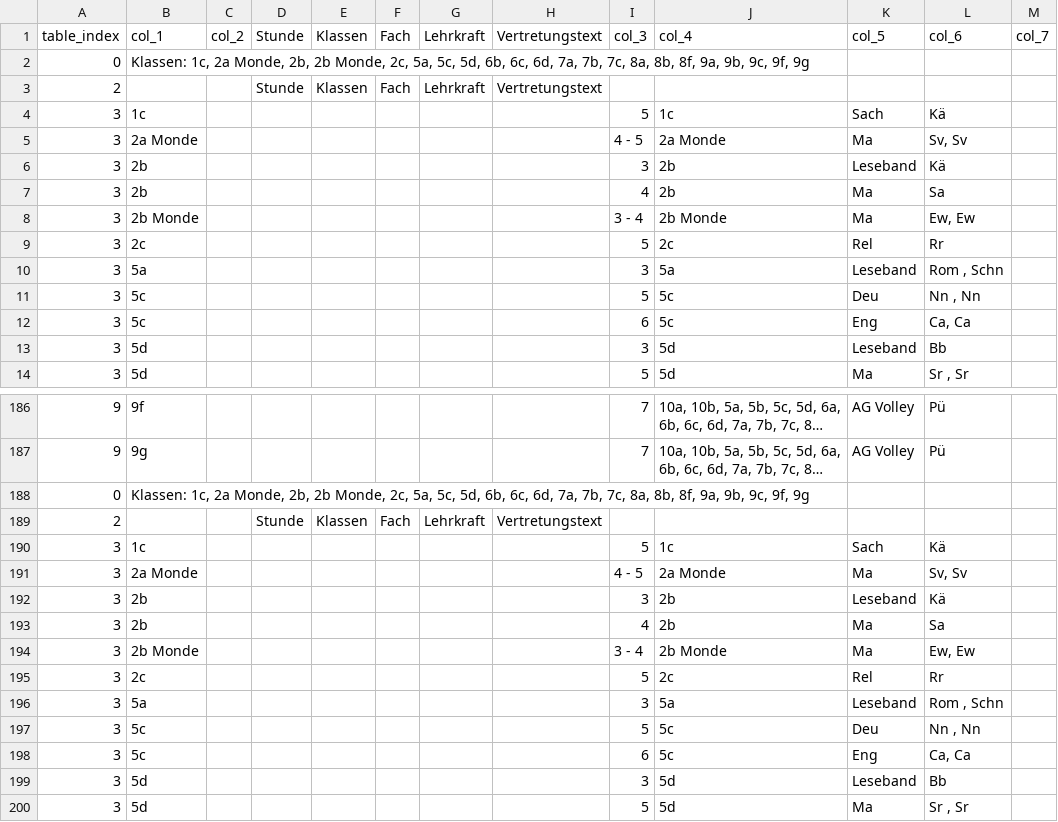
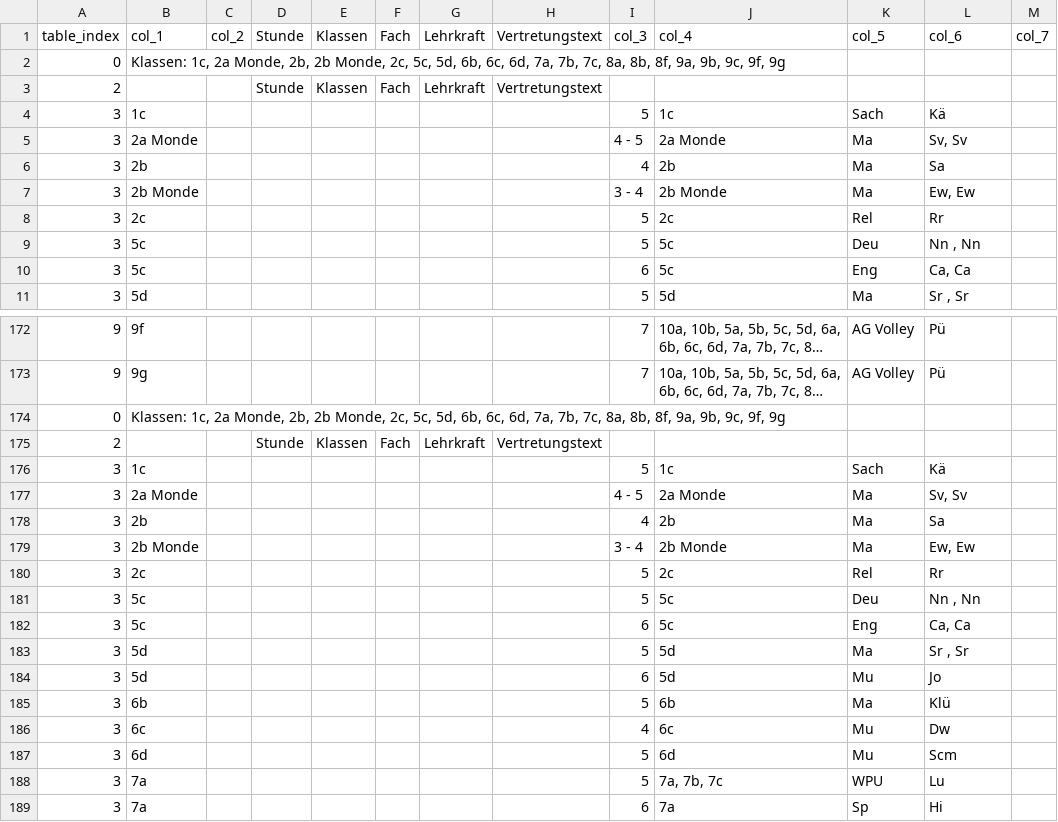
Before and after one commit to iluvatar80/untis-monitor, a CSV file: docs/webuntis_subst.csv, drawn as a sheet; only a part is shown, gaps mark what is left out; the shorter side is filled out with more unchanged rows; long unchanged cells end in …; removed rows and columns are numbered as before the commit, all else as after; the diff covers the shown part only; the diff names each change by its address in the sheet, - before the commit and + after, or states it on an @@ line.

```diff
--- a/docs/webuntis_subst.csv
+++ b/docs/webuntis_subst.csv
-B2: …Monde, 2c, 5a, 5c, 5d,…
+B2: …Monde, 2c, 5c, 5d,…
-row 6: 3 | 2b |  |  |  |  |  |  | 3 | 2b | Leseband | Kä
-row 10: 3 | 5a |  |  |  |  |  |  | 3 | 5a | Leseband | Rom , Schn
-row 13: 3 | 5d |  |  |  |  |  |  | 3 | 5d | Leseband | Bb
-B174: …Monde, 2c, 5a, 5c, 5d,…
+B174: …Monde, 2c, 5c, 5d,…
-row 192: 3 | 2b |  |  |  |  |  |  | 3 | 2b | Leseband | Kä
-row 196: 3 | 5a |  |  |  |  |  |  | 3 | 5a | Leseband | Rom , Schn
-row 199: 3 | 5d |  |  |  |  |  |  | 3 | 5d | Leseband | Bb
```
Also changed, not shown: 22 removed rows elsewhere in this file, docs/untis_subst_normalized.csv, 7 other files.
